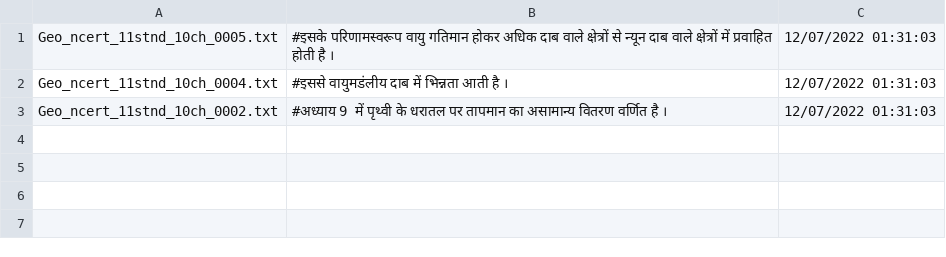
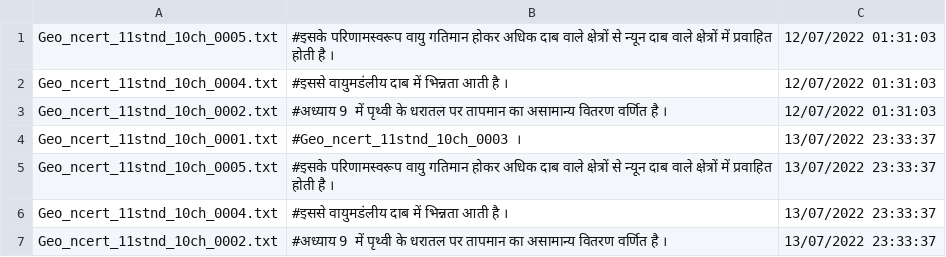
Before and after one commit to 99percentcocoa/generate_usr, a TSV file: USR_Generation_Log.tsv, drawn as a sheet.

```diff
--- a/USR_Generation_Log.tsv
+++ b/USR_Generation_Log.tsv
@@ -6 +6,9 @@ Geo_ncert_11stnd_10ch_0002.txt	"#अध्याय 9 में पृथ्व
 "	12/07/2022 01:31:03
+Geo_ncert_11stnd_10ch_0001.txt	"#Geo_ncert_11stnd_10ch_0003 ।
+"	13/07/2022 23:33:37
+Geo_ncert_11stnd_10ch_0005.txt	"#इसके परिणामस्वरूप वायु गतिमान होकर अधिक दाब वाले क्षेत्रों से न्यून दाब वाले क्षेत्रों में प्रवाहित होती है ।
+"	13/07/2022 23:33:37
+Geo_ncert_11stnd_10ch_0004.txt	"#इससे वायुमडंलीय दाब में भिन्नता आती है ।
+"	13/07/2022 23:33:37
+Geo_ncert_11stnd_10ch_0002.txt	"#अध्याय 9 में पृथ्वी के धरातल पर तापमान का असामान्य वितरण वर्णित है ।
+"	13/07/2022 23:33:37
```
Also changed, not shown: 8 other files.
